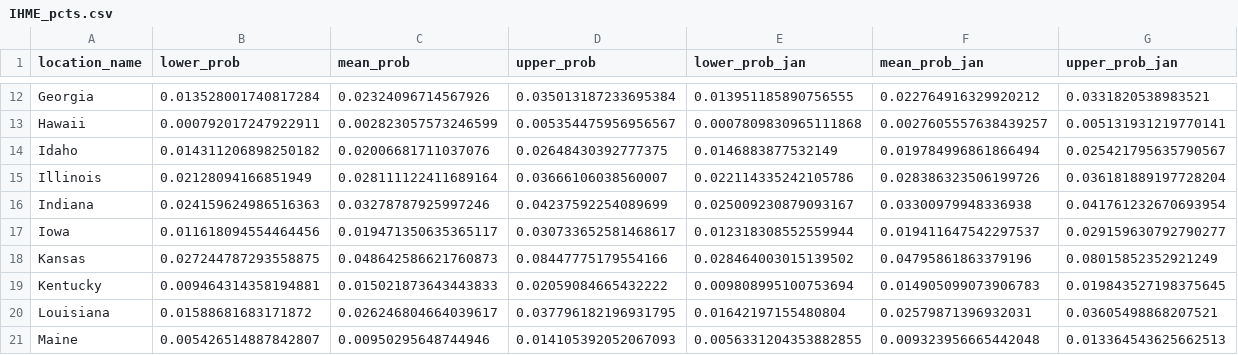
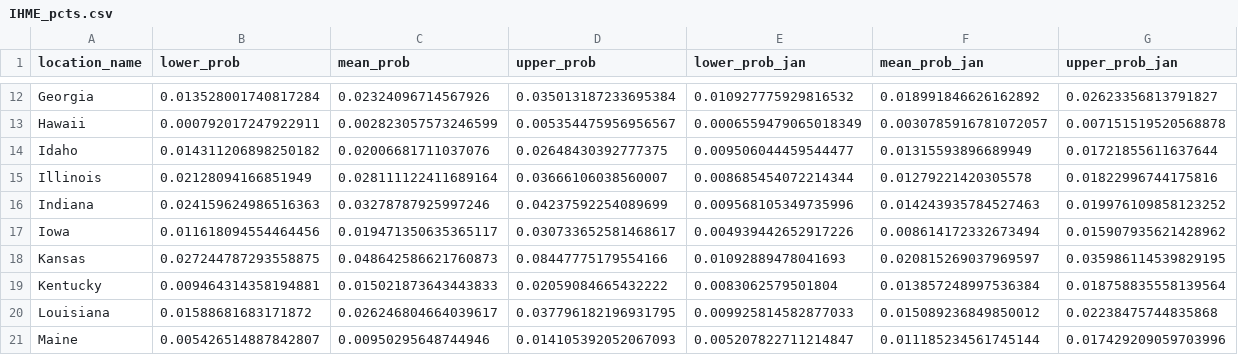
Before and after one commit to mggg/estimate-incoming, a CSV file: public/IHME_pcts.csv, drawn as a sheet; only a part is shown, gaps mark what is left out; the diff covers the shown part only; the diff names each change by its address in the sheet, - before the commit and + after, or states it on an @@ line.

```diff
--- a/public/IHME_pcts.csv
+++ b/public/IHME_pcts.csv
-E12 (lower_prob_jan): 0.013951185890756555
+E12 (lower_prob_jan): 0.010927775929816532
-F12 (mean_prob_jan): 0.022764916329920212
+F12 (mean_prob_jan): 0.018991846626162892
-G12 (upper_prob_jan): 0.0331820538983521
+G12 (upper_prob_jan): 0.02623356813791827
-E13 (lower_prob_jan): 0.0007809830965111868
+E13 (lower_prob_jan): 0.0006559479065018349
-F13 (mean_prob_jan): 0.0027605557638439257
+F13 (mean_prob_jan): 0.0030785916781072057
-G13 (upper_prob_jan): 0.005131931219770141
+G13 (upper_prob_jan): 0.007151519520568878
-E14 (lower_prob_jan): 0.0146883877532149
+E14 (lower_prob_jan): 0.009506044459544477
-F14 (mean_prob_jan): 0.019784996861866494
+F14 (mean_prob_jan): 0.01315593896689949
-G14 (upper_prob_jan): 0.025421795635790567
+G14 (upper_prob_jan): 0.01721855611637644
-E15 (lower_prob_jan): 0.022114335242105786
+E15 (lower_prob_jan): 0.008685454072214344
-F15 (mean_prob_jan): 0.028386323506199726
+F15 (mean_prob_jan): 0.01279221420305578
-G15 (upper_prob_jan): 0.036181889197728204
+G15 (upper_prob_jan): 0.01822996744175816
-E16 (lower_prob_jan): 0.025009230879093167
+E16 (lower_prob_jan): 0.009568105349735996
-F16 (mean_prob_jan): 0.03300979948336938
+F16 (mean_prob_jan): 0.014243935784527463
-G16 (upper_prob_jan): 0.041761232670693954
+G16 (upper_prob_jan): 0.019976109858123252
-E17 (lower_prob_jan): 0.012318308552559944
+E17 (lower_prob_jan): 0.004939442652917226
-F17 (mean_prob_jan): 0.019411647542297537
+F17 (mean_prob_jan): 0.008614172332673494
-G17 (upper_prob_jan): 0.029159630792790277
+G17 (upper_prob_jan): 0.015907935621428962
-E18 (lower_prob_jan): 0.028464003015139502
+E18 (lower_prob_jan): 0.01092889478041693
-F18 (mean_prob_jan): 0.04795861863379196
+F18 (mean_prob_jan): 0.020815269037969597
-G18 (upper_prob_jan): 0.08015852352921249
+G18 (upper_prob_jan): 0.035986114539829195
-E19 (lower_prob_jan): 0.009808995100753694
+E19 (lower_prob_jan): 0.0083062579501804
-F19 (mean_prob_jan): 0.014905099073906783
+F19 (mean_prob_jan): 0.013857248997536384
-G19 (upper_prob_jan): 0.019843527198375645
+G19 (upper_prob_jan): 0.018758835558139564
-E20 (lower_prob_jan): 0.01642197155480804
+E20 (lower_prob_jan): 0.009925814582877033
-F20 (mean_prob_jan): 0.02579871396932031
+F20 (mean_prob_jan): 0.015089236849850012
-G20 (upper_prob_jan): 0.03605498868207521
+G20 (upper_prob_jan): 0.02238475744835868
-E21 (lower_prob_jan): 0.0056331204353882855
+E21 (lower_prob_jan): 0.005207822711214847
-F21 (mean_prob_jan): 0.009323956665442048
+F21 (mean_prob_jan): 0.011185234561745144
-G21 (upper_prob_jan): 0.013364543625662513
+G21 (upper_prob_jan): 0.017429209059703996
```
Also changed, not shown: 129 edited cells elsewhere in this file, 1 other file.
